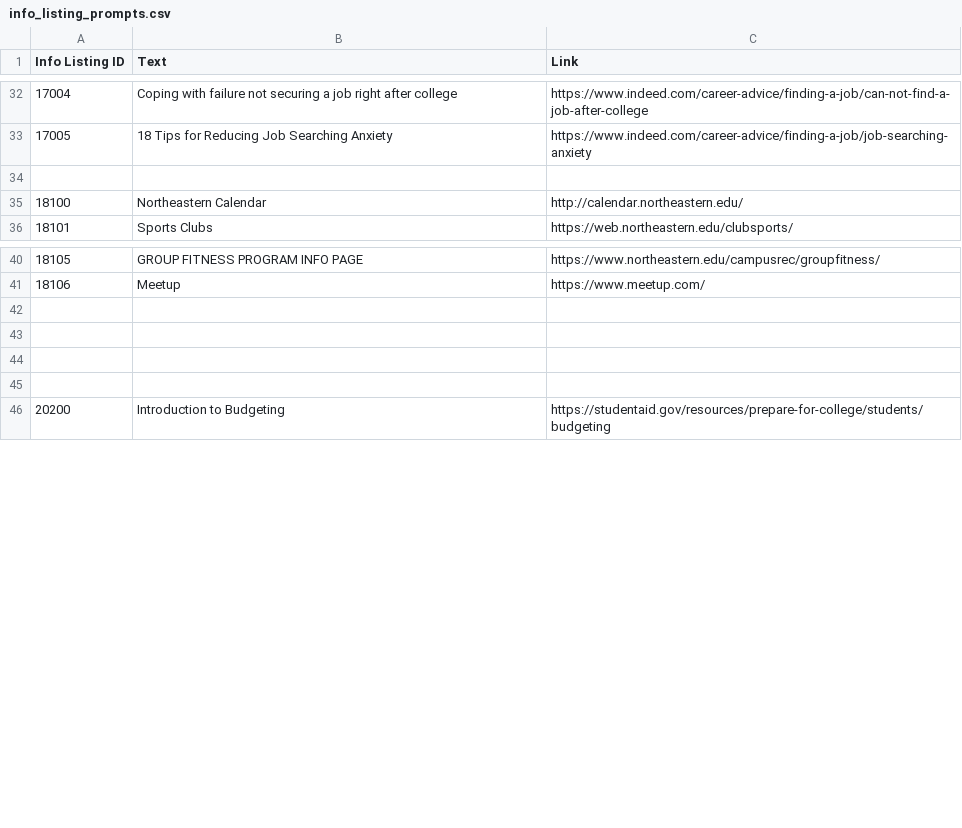
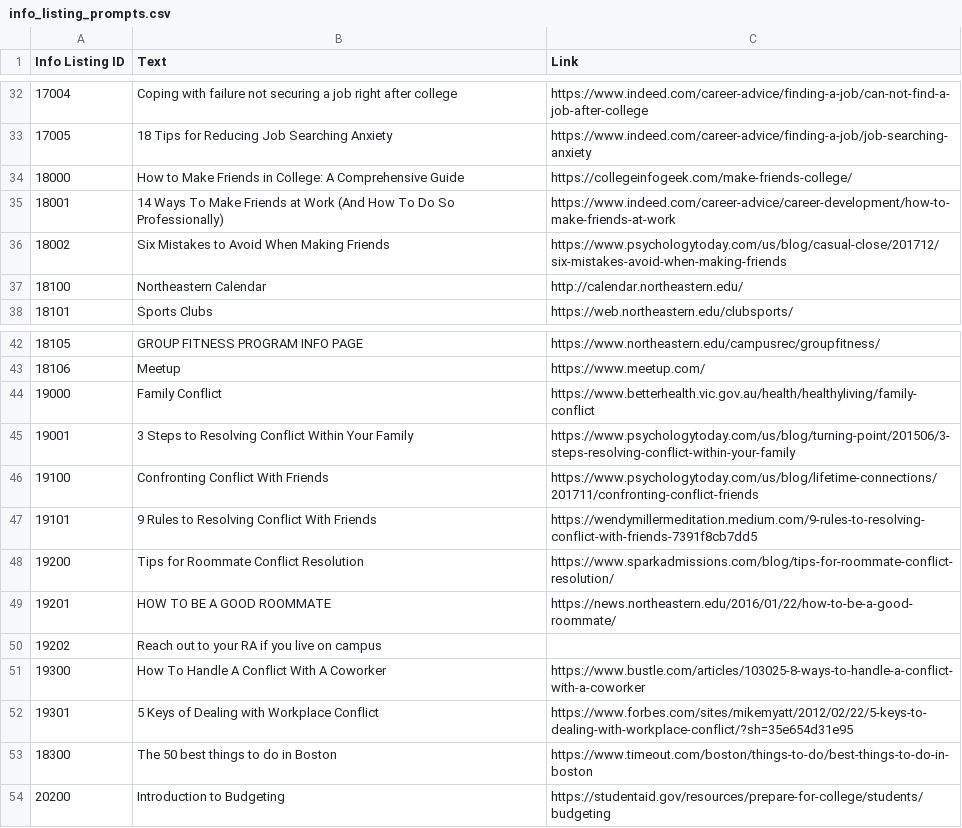
Before and after one commit to John-priv/student_sentiment_sensor, a CSV file: data/decision_tree/info_listing_prompts.csv, drawn as a sheet; only a part is shown, gaps mark what is left out; addresses are those after the commit; the diff names each change by its address in the sheet, - before the commit and + after, or states it on an @@ line.

```diff
--- a/data/decision_tree/info_listing_prompts.csv
+++ b/data/decision_tree/info_listing_prompts.csv
-row 34: (empty)
+row 34: 18000 | How to Make Friends in College: A Comprehensive Guide | https://collegeinfogeek.com/make-friends-college/
+row 35: 18001 | 14 Ways To Make Friends at Work (And How To Do So Professionally) | https://www.indeed.com/career-advice/career-development/how-to-make-friends-at-work
+row 36: 18002 | Six Mistakes to Avoid When Making Friends | https://www.psychologytoday.com/us/blog/casual-close/201712/six-mistakes-avoid-when-making-friends
-row 44: (empty)
+row 44: 19000 | Family Conflict | https://www.betterhealth.vic.gov.au/health/healthyliving/family-conflict
-row 45: (empty)
+row 45: 19001 | 3 Steps to Resolving Conflict Within Your Family | https://www.psychologytoday.com/us/blog/turning-point/201506/3-steps-resolving-conflict-within-your-family
-row 46: (empty)
+row 46: 19100 | Confronting Conflict With Friends | https://www.psychologytoday.com/us/blog/lifetime-connections/201711/confronting-conflict-friends
-row 47: (empty)
+row 47: 19101 | 9 Rules to Resolving Conflict With Friends | https://wendymillermeditation.medium.com/9-rules-to-resolving-conflict-with-friends-7391f8cb7dd5
+row 48: 19200 | Tips for Roommate Conflict Resolution | https://www.sparkadmissions.com/blog/tips-for-roommate-conflict-resolution/
+row 49: 19201 | HOW TO BE A GOOD ROOMMATE | https://news.northeastern.edu/2016/01/22/how-to-be-a-good-roommate/
+row 50: 19202 | Reach out to your RA if you live on campus
+row 51: 19300 | How To Handle A Conflict With A Coworker | https://www.bustle.com/articles/103025-8-ways-to-handle-a-conflict-with-a-coworker
+row 52: 19301 | 5 Keys of Dealing with Workplace Conflict | https://www.forbes.com/sites/mikemyatt/2012/02/22/5-keys-to-dealing-with-workplace-conflict/?sh=35e654d31e95
+row 53: 18300 | The 50 best things to do in Boston | https://www.timeout.com/boston/things-to-do/best-things-to-do-in-boston
```
Also changed, not shown: data/decision_tree/question_prompts.csv, data/decision_tree/solution_prompts.csv.
